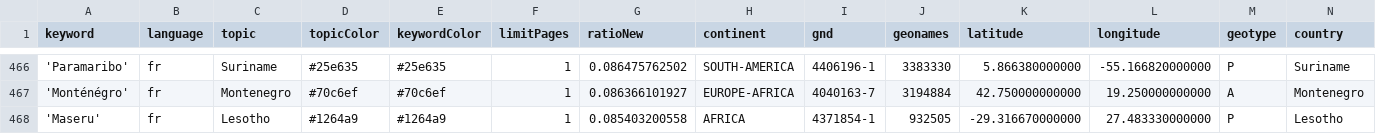
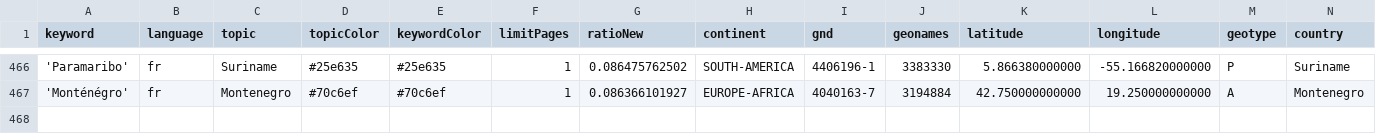
Before and after one commit to mizilett-news/emplacementChuchoter, a CSV file: keywords.csv, drawn as a sheet; only a part is shown, gaps mark what is left out; rows hold the shown columns only; the diff names each change by its address in the sheet, - before the commit and + after, or states it on an @@ line.

Commit message:
Commit from GitHub Actions (harvest:0.0)

```diff
--- a/keywords.csv
+++ b/keywords.csv
-row 468: 'Maseru' | fr | Lesotho | #1264a9 | #1264a9 | 1 | 0.085403200558 | AFRICA | 4371854-1 | 932505 | -29.316670000000 | 27.483330000000 | P | Lesotho
```
